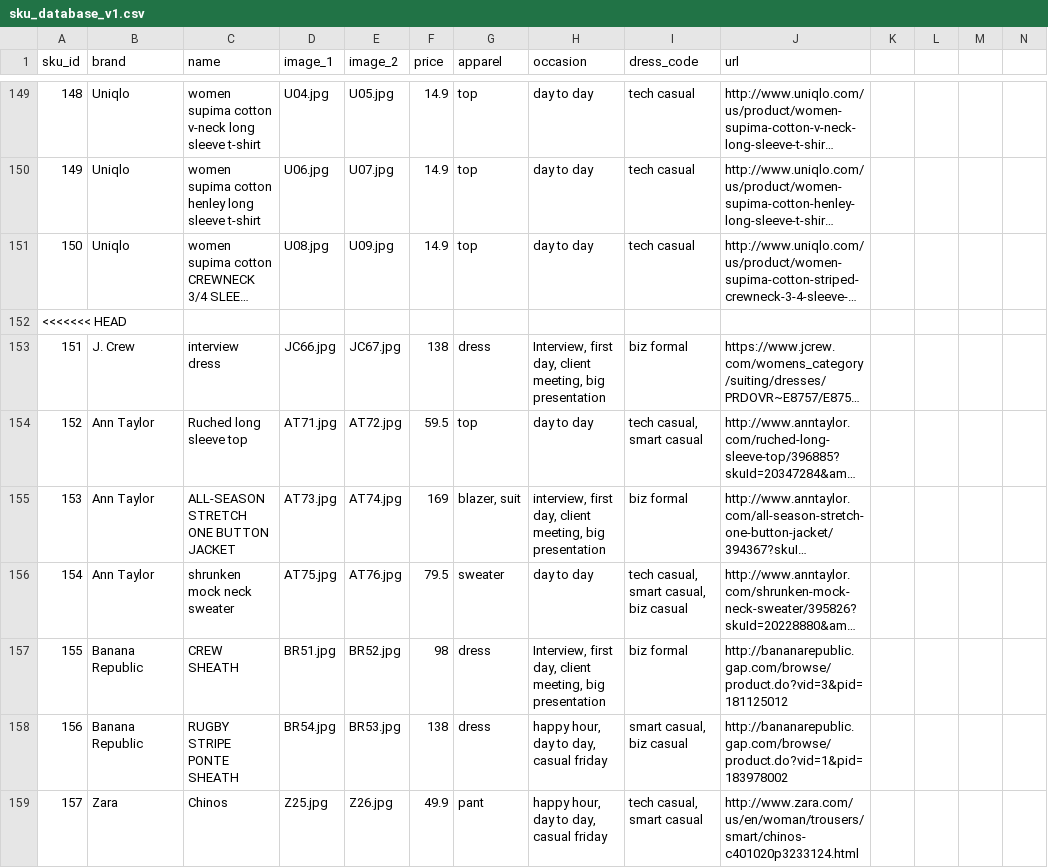
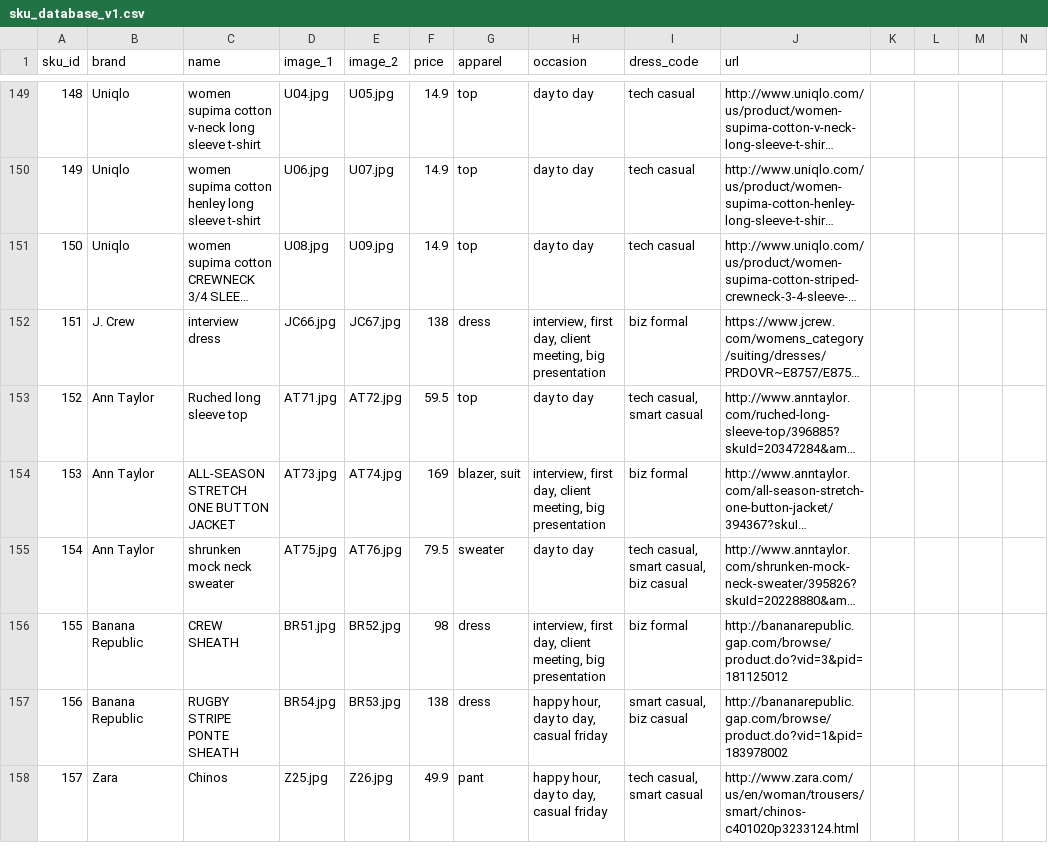
Before and after one commit to cqw1/Eight2Five, a CSV file: sku_database_v1.csv, drawn as a sheet; only a part is shown, gaps mark what is left out; long unchanged cells end in …; removed rows and columns are numbered as before the commit, all else as after; rows hold the shown columns only; the diff covers the shown part only; the diff names each change by its address in the sheet, - before the commit and + after, or states it on an @@ line.

```diff
--- a/sku_database_v1.csv
+++ b/sku_database_v1.csv
-row 152: <<<<<<< HEAD
-H152 (occasion): Interview, first day,…
+H152 (occasion): interview, first day,…
-H156 (occasion): Interview, first day,…
+H156 (occasion): interview, first day,…
```
Also changed, not shown: 3 removed rows and 15 edited cells elsewhere in this file, categories.csv, 8 other files.
